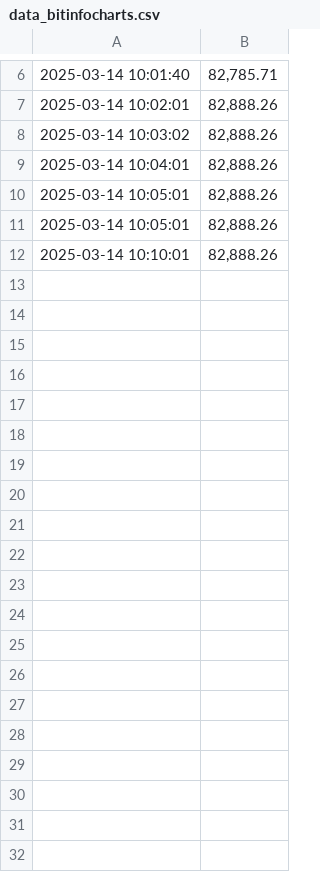
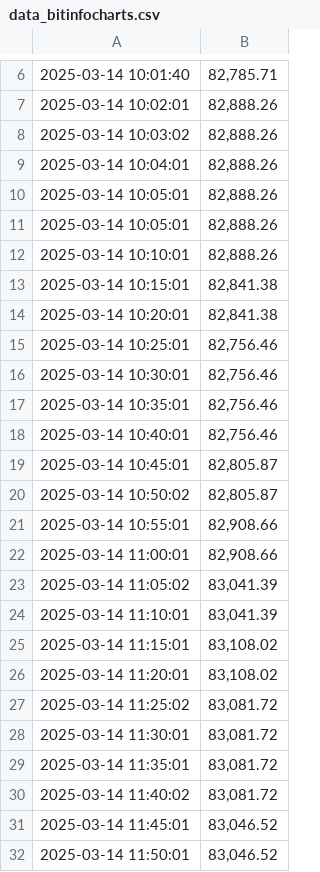
Before and after one commit to Arturrrrrr/Projet_GPL, a CSV file: data_bitinfocharts.csv, drawn as a sheet; only a part is shown, gaps mark what is left out; the diff covers the shown part only; the diff names each change by its address in the sheet, - before the commit and + after, or states it on an @@ line.

Commit message:
nv data local

```diff
--- a/data_bitinfocharts.csv
+++ b/data_bitinfocharts.csv
+row 13: 2025-03-14 10:15:01 | 82,841.38
+row 14: 2025-03-14 10:20:01 | 82,841.38
+row 15: 2025-03-14 10:25:01 | 82,756.46
+row 16: 2025-03-14 10:30:01 | 82,756.46
+row 17: 2025-03-14 10:35:01 | 82,756.46
+row 18: 2025-03-14 10:40:01 | 82,756.46
+row 19: 2025-03-14 10:45:01 | 82,805.87
+row 20: 2025-03-14 10:50:02 | 82,805.87
+row 21: 2025-03-14 10:55:01 | 82,908.66
+row 22: 2025-03-14 11:00:01 | 82,908.66
+row 23: 2025-03-14 11:05:02 | 83,041.39
+row 24: 2025-03-14 11:10:01 | 83,041.39
+row 25: 2025-03-14 11:15:01 | 83,108.02
+row 26: 2025-03-14 11:20:01 | 83,108.02
+row 27: 2025-03-14 11:25:02 | 83,081.72
+row 28: 2025-03-14 11:30:01 | 83,081.72
+row 29: 2025-03-14 11:35:01 | 83,081.72
+row 30: 2025-03-14 11:40:02 | 83,081.72
+row 31: 2025-03-14 11:45:01 | 83,046.52
+row 32: 2025-03-14 11:50:01 | 83,046.52
```
Also changed, not shown: 31 added rows elsewhere in this file.
